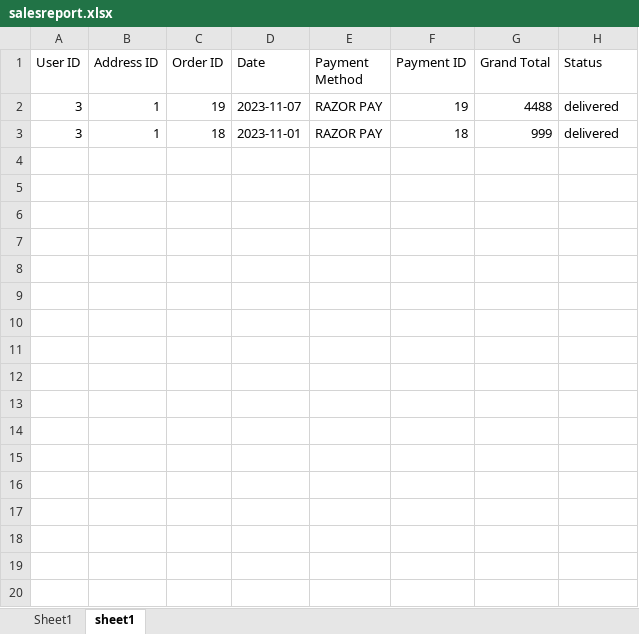
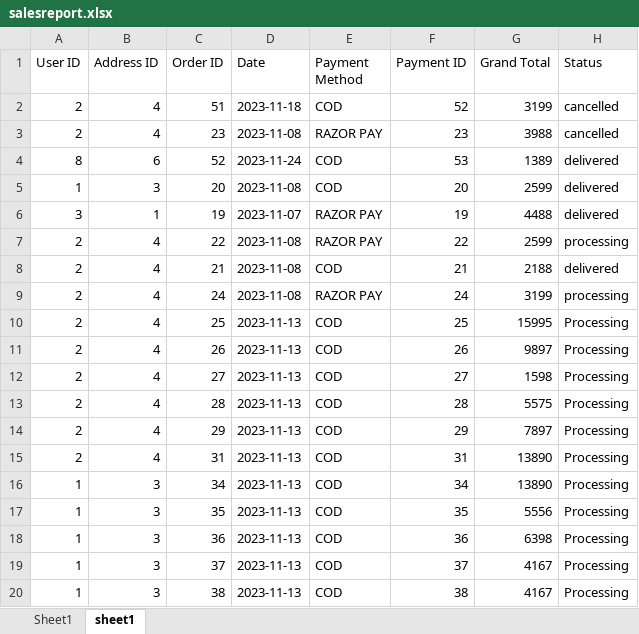
Before and after one commit to A-junaid-K/First-project, an Excel workbook: public/salesreport.xlsx, sheet sheet1, drawn as a sheet; only a part is shown; values as stored, in another font and other column widths than the file's, no borders; removed rows and columns are numbered as before the commit, all else as after; the diff covers the shown part only; the diff names each change by its address in the sheet, - before the commit and + after, or states it on an @@ line.

```diff
--- a/public/salesreport.xlsx (sheet sheet1)
+++ b/public/salesreport.xlsx (sheet sheet1)
+row 2: 2 | 4 | 51 | 2023-11-18 | COD | 52 | 3199 | cancelled
+row 3: 2 | 4 | 23 | 2023-11-08 | RAZOR PAY | 23 | 3988 | cancelled
+row 4: 8 | 6 | 52 | 2023-11-24 | COD | 53 | 1389 | delivered
+row 5: 1 | 3 | 20 | 2023-11-08 | COD | 20 | 2599 | delivered
-row 3: 3 | 1 | 18 | 2023-11-01 | RAZOR PAY | 18 | 999 | delivered
+row 7: 2 | 4 | 22 | 2023-11-08 | RAZOR PAY | 22 | 2599 | processing
+row 8: 2 | 4 | 21 | 2023-11-08 | COD | 21 | 2188 | delivered
+row 9: 2 | 4 | 24 | 2023-11-08 | RAZOR PAY | 24 | 3199 | processing
+row 10: 2 | 4 | 25 | 2023-11-13 | COD | 25 | 15995 | Processing
+row 11: 2 | 4 | 26 | 2023-11-13 | COD | 26 | 9897 | Processing
+row 12: 2 | 4 | 27 | 2023-11-13 | COD | 27 | 1598 | Processing
+row 13: 2 | 4 | 28 | 2023-11-13 | COD | 28 | 5575 | Processing
+row 14: 2 | 4 | 29 | 2023-11-13 | COD | 29 | 7897 | Processing
+row 15: 2 | 4 | 31 | 2023-11-13 | COD | 31 | 13890 | Processing
+row 16: 1 | 3 | 34 | 2023-11-13 | COD | 34 | 13890 | Processing
+row 17: 1 | 3 | 35 | 2023-11-13 | COD | 35 | 5556 | Processing
+row 18: 1 | 3 | 36 | 2023-11-13 | COD | 36 | 6398 | Processing
+row 19: 1 | 3 | 37 | 2023-11-13 | COD | 37 | 4167 | Processing
+row 20: 1 | 3 | 38 | 2023-11-13 | COD | 38 | 4167 | Processing
```
Also changed, not shown: 14 added rows elsewhere in this sheet, 21 other files.
